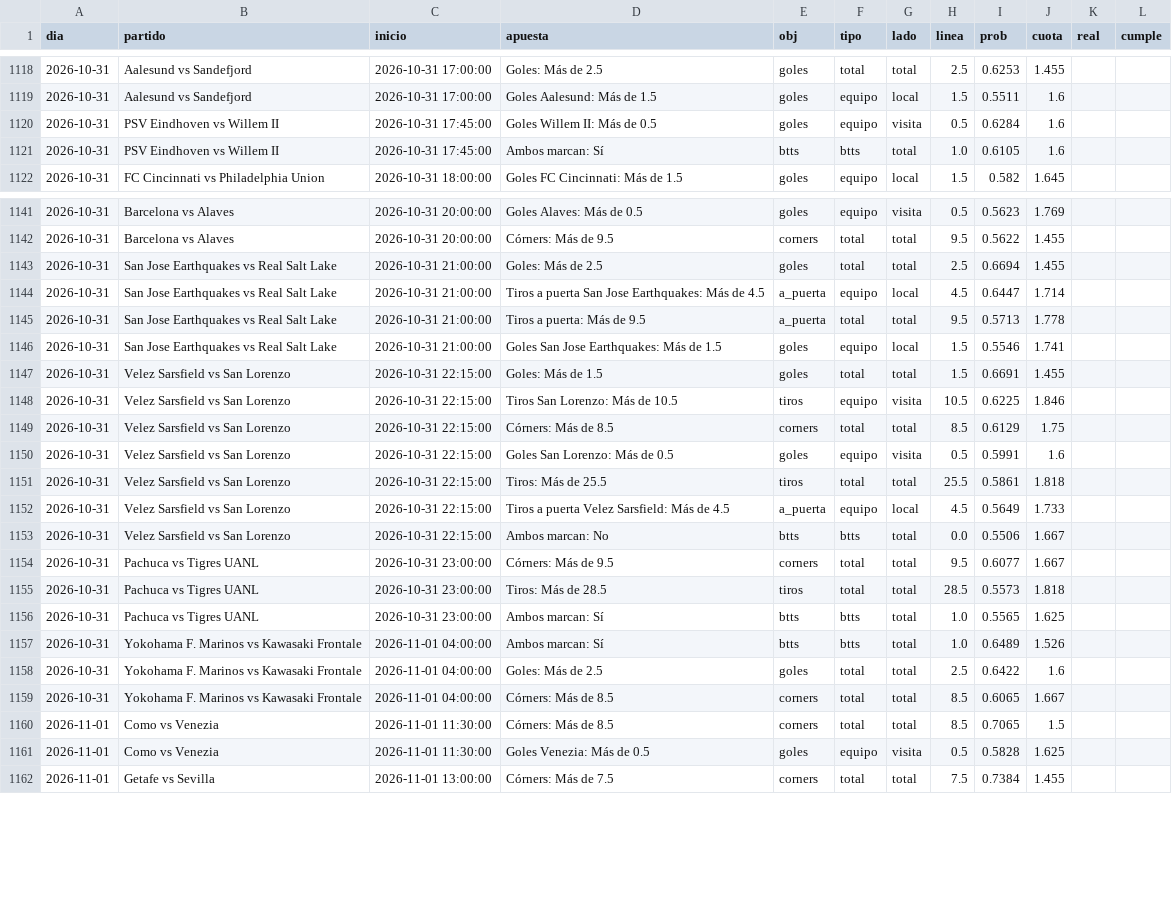
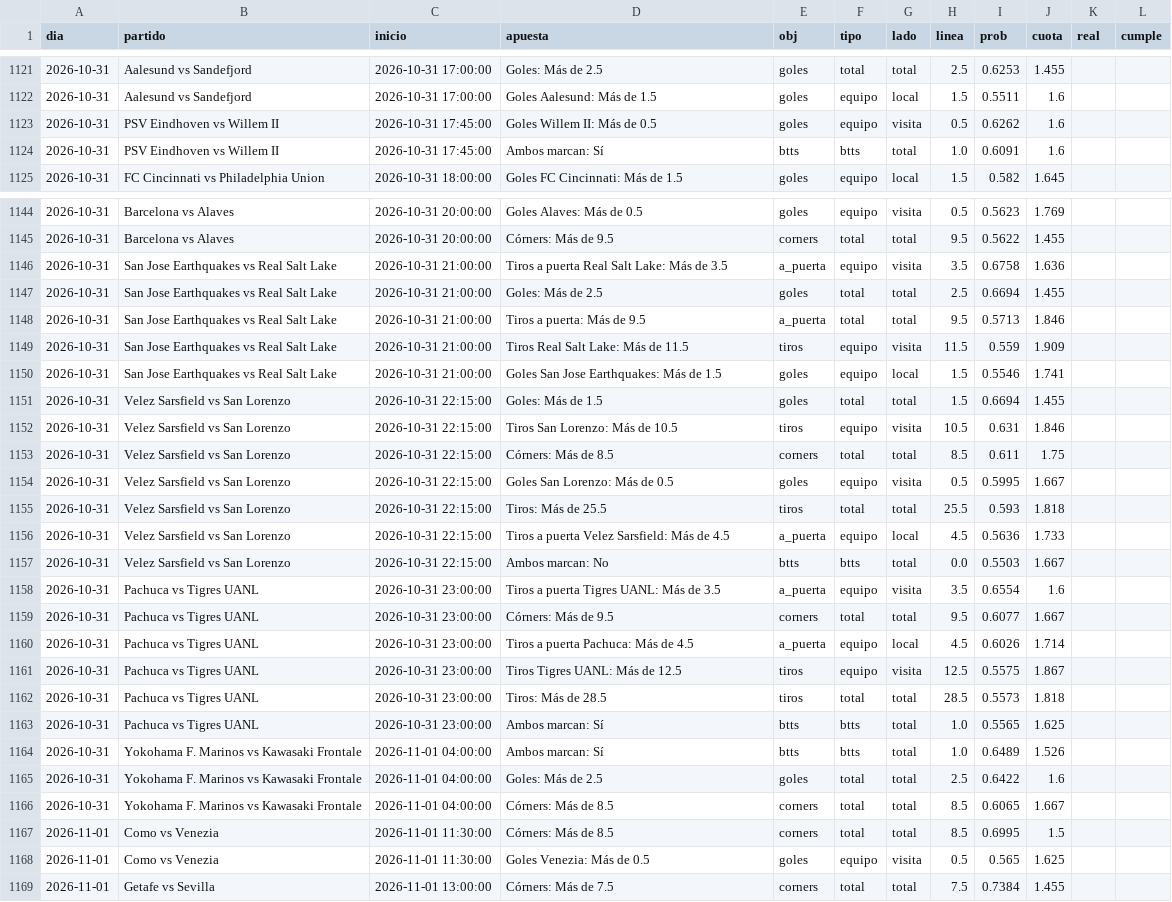
Before and after one commit to HectorMontiel/sharpicks, a CSV file: arriesgadas_seguimiento.csv, drawn as a sheet; only a part is shown, gaps mark what is left out; the diff covers the shown part only.

```diff
--- a/arriesgadas_seguimiento.csv
+++ b/arriesgadas_seguimiento.csv
@@ -1119,4 +1122,4 @@ dia,partido,inicio,apuesta,obj,tipo,lado,linea,prob,cuota,real,cumple
 2026-10-31,Aalesund vs Sandefjord,2026-10-31 17:00:00,Goles Aalesund: Más de 1.5,goles,equipo,local,1.5,0.5511,1.6,,
-2026-10-31,PSV Eindhoven vs Willem II,2026-10-31 17:45:00,Goles Willem II: Más de 0.5,goles,equipo,visita,0.5,0.6284,1.6,,
-2026-10-31,PSV Eindhoven vs Willem II,2026-10-31 17:45:00,Ambos marcan: Sí,btts,btts,total,1.0,0.6105,1.6,,
+2026-10-31,PSV Eindhoven vs Willem II,2026-10-31 17:45:00,Goles Willem II: Más de 0.5,goles,equipo,visita,0.5,0.6262,1.6,,
+2026-10-31,PSV Eindhoven vs Willem II,2026-10-31 17:45:00,Ambos marcan: Sí,btts,btts,total,1.0,0.6091,1.6,,
 2026-10-31,FC Cincinnati vs Philadelphia Union,2026-10-31 18:00:00,Goles FC Cincinnati: Más de 1.5,goles,equipo,local,1.5,0.582,1.645,,
@@ -1142,14 +1145,18 @@ dia,partido,inicio,apuesta,obj,tipo,lado,linea,prob,cuota,real,cumple
 2026-10-31,Barcelona vs Alaves,2026-10-31 20:00:00,Córners: Más de 9.5,corners,total,total,9.5,0.5622,1.455,,
+2026-10-31,San Jose Earthquakes vs Real Salt Lake,2026-10-31 21:00:00,Tiros a puerta Real Salt Lake: Más de 3.5,a_puerta,equipo,visita,3.5,0.6758,1.636,,
 2026-10-31,San Jose Earthquakes vs Real Salt Lake,2026-10-31 21:00:00,Goles: Más de 2.5,goles,total,total,2.5,0.6694,1.455,,
-2026-10-31,San Jose Earthquakes vs Real Salt Lake,2026-10-31 21:00:00,Tiros a puerta San Jose Earthquakes: Más de 4.5,a_puerta,equipo,local,4.5,0.6447,1.714,,
-2026-10-31,San Jose Earthquakes vs Real Salt Lake,2026-10-31 21:00:00,Tiros a puerta: Más de 9.5,a_puerta,total,total,9.5,0.5713,1.778,,
+2026-10-31,San Jose Earthquakes vs Real Salt Lake,2026-10-31 21:00:00,Tiros a puerta: Más de 9.5,a_puerta,total,total,9.5,0.5713,1.846,,
+2026-10-31,San Jose Earthquakes vs Real Salt Lake,2026-10-31 21:00:00,Tiros Real Salt Lake: Más de 11.5,tiros,equipo,visita,11.5,0.559,1.909,,
 2026-10-31,San Jose Earthquakes vs Real Salt Lake,2026-10-31 21:00:00,Goles San Jose Earthquakes: Más de 1.5,goles,equipo,local,1.5,0.5546,1.741,,
-2026-10-31,Velez Sarsfield vs San Lorenzo,2026-10-31 22:15:00,Goles: Más de 1.5,goles,total,total,1.5,0.6691,1.455,,
-2026-10-31,Velez Sarsfield vs San Lorenzo,2026-10-31 22:15:00,Tiros San Lorenzo: Más de 10.5,tiros,equipo,visita,10.5,0.6225,1.846,,
-2026-10-31,Velez Sarsfield vs San Lorenzo,2026-10-31 22:15:00,Córners: Más de 8.5,corners,total,total,8.5,0.6129,1.75,,
-2026-10-31,Velez Sarsfield vs San Lorenzo,2026-10-31 22:15:00,Goles San Lorenzo: Más de 0.5,goles,equipo,visita,0.5,0.5991,1.6,,
-2026-10-31,Velez Sarsfield vs San Lorenzo,2026-10-31 22:15:00,Tiros: Más de 25.5,tiros,total,total,25.5,0.5861,1.818,,
-2026-10-31,Velez Sarsfield vs San Lorenzo,2026-10-31 22:15:00,Tiros a puerta Velez Sarsfield: Más de 4.5,a_puerta,equipo,local,4.5,0.5649,1.733,,
-2026-10-31,Velez Sarsfield vs San Lorenzo,2026-10-31 22:15:00,Ambos marcan: No,btts,btts,total,0.0,0.5506,1.667,,
+2026-10-31,Velez Sarsfield vs San Lorenzo,2026-10-31 22:15:00,Goles: Más de 1.5,goles,total,total,1.5,0.6694,1.455,,
+2026-10-31,Velez Sarsfield vs San Lorenzo,2026-10-31 22:15:00,Tiros San Lorenzo: Más de 10.5,tiros,equipo,visita,10.5,0.631,1.846,,
+2026-10-31,Velez Sarsfield vs San Lorenzo,2026-10-31 22:15:00,Córners: Más de 8.5,corners,total,total,8.5,0.611,1.75,,
+2026-10-31,Velez Sarsfield vs San Lorenzo,2026-10-31 22:15:00,Goles San Lorenzo: Más de 0.5,goles,equipo,visita,0.5,0.5995,1.667,,
+2026-10-31,Velez Sarsfield vs San Lorenzo,2026-10-31 22:15:00,Tiros: Más de 25.5,tiros,total,total,25.5,0.593,1.818,,
+2026-10-31,Velez Sarsfield vs San Lorenzo,2026-10-31 22:15:00,Tiros a puerta Velez Sarsfield: Más de 4.5,a_puerta,equipo,local,4.5,0.5636,1.733,,
+2026-10-31,Velez Sarsfield vs San Lorenzo,2026-10-31 22:15:00,Ambos marcan: No,btts,btts,total,0.0,0.5503,1.667,,
+2026-10-31,Pachuca vs Tigres UANL,2026-10-31 23:00:00,Tiros a puerta Tigres UANL: Más de 3.5,a_puerta,equipo,visita,3.5,0.6554,1.6,,
 2026-10-31,Pachuca vs Tigres UANL,2026-10-31 23:00:00,Córners: Más de 9.5,corners,total,total,9.5,0.6077,1.667,,
+2026-10-31,Pachuca vs Tigres UANL,2026-10-31 23:00:00,Tiros a puerta Pachuca: Más de 4.5,a_puerta,equipo,local,4.5,0.6026,1.714,,
+2026-10-31,Pachuca vs Tigres UANL,2026-10-31 23:00:00,Tiros Tigres UANL: Más de 12.5,tiros,equipo,visita,12.5,0.5575,1.867,,
 2026-10-31,Pachuca vs Tigres UANL,2026-10-31 23:00:00,Tiros: Más de 28.5,tiros,total,total,28.5,0.5573,1.818,,
@@ -1159,4 +1166,4 @@ dia,partido,inicio,apuesta,obj,tipo,lado,linea,prob,cuota,real,cumple
 2026-10-31,Yokohama F. Marinos vs Kawasaki Frontale,2026-11-01 04:00:00,Córners: Más de 8.5,corners,total,total,8.5,0.6065,1.667,,
-2026-11-01,Como vs Venezia,2026-11-01 11:30:00,Córners: Más de 8.5,corners,total,total,8.5,0.7065,1.5,,
-2026-11-01,Como vs Venezia,2026-11-01 11:30:00,Goles Venezia: Más de 0.5,goles,equipo,visita,0.5,0.5828,1.625,,
+2026-11-01,Como vs Venezia,2026-11-01 11:30:00,Córners: Más de 8.5,corners,total,total,8.5,0.6995,1.5,,
+2026-11-01,Como vs Venezia,2026-11-01 11:30:00,Goles Venezia: Más de 0.5,goles,equipo,visita,0.5,0.565,1.625,,
 2026-11-01,Getafe vs Sevilla,2026-11-01 13:00:00,Córners: Más de 7.5,corners,total,total,7.5,0.7384,1.455,,
```
Also changed, not shown: 4 added rows, 2 removed rows, 1 moved row and 17 edited cells elsewhere in this file, analisis_seguimiento.csv, historico_itf_vivo.csv, 26 other files.
